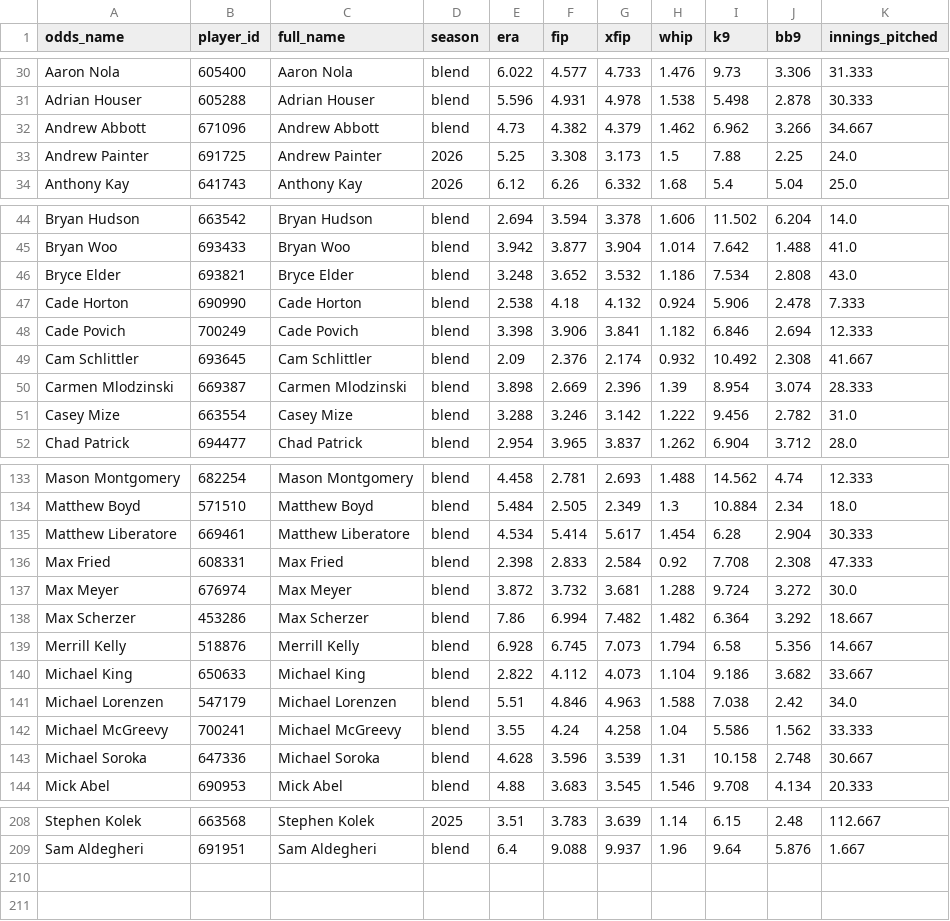
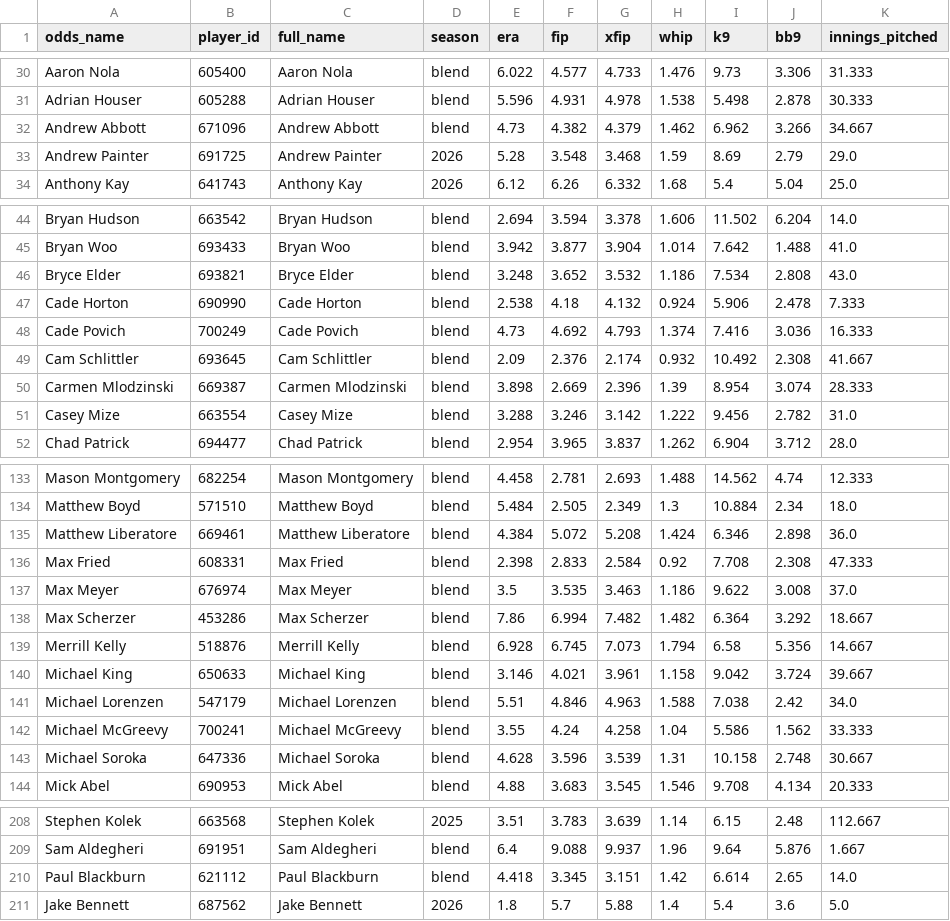
Before and after one commit to DaSeipel/bettingsim, a CSV file: data/mlb/pitcher_stats.csv, drawn as a sheet; only a part is shown, gaps mark what is left out; the diff covers the shown part only.

```diff
--- a/data/mlb/pitcher_stats.csv
+++ b/data/mlb/pitcher_stats.csv
@@ -32,3 +32,3 @@ Adrian Houser,605288,Adrian Houser,blend,5.596,4.931,4.978,1.538,5.498,2.878,30.
 Andrew Abbott,671096,Andrew Abbott,blend,4.73,4.382,4.379,1.462,6.962,3.266,34.667
-Andrew Painter,691725,Andrew Painter,2026,5.25,3.308,3.173,1.5,7.88,2.25,24.0
+Andrew Painter,691725,Andrew Painter,2026,5.28,3.548,3.468,1.59,8.69,2.79,29.0
 Anthony Kay,641743,Anthony Kay,2026,6.12,6.26,6.332,1.68,5.4,5.04,25.0
@@ -47,3 +47,3 @@ Bryce Elder,693821,Bryce Elder,blend,3.248,3.652,3.532,1.186,7.534,2.808,43.0
 Cade Horton,690990,Cade Horton,blend,2.538,4.18,4.132,0.924,5.906,2.478,7.333
-Cade Povich,700249,Cade Povich,blend,3.398,3.906,3.841,1.182,6.846,2.694,12.333
+Cade Povich,700249,Cade Povich,blend,4.73,4.692,4.793,1.374,7.416,3.036,16.333
 Cam Schlittler,693645,Cam Schlittler,blend,2.09,2.376,2.174,0.932,10.492,2.308,41.667
@@ -134,8 +134,8 @@ Mason Montgomery,682254,Mason Montgomery,blend,4.458,2.781,2.693,1.488,14.562,4.
 Matthew Boyd,571510,Matthew Boyd,blend,5.484,2.505,2.349,1.3,10.884,2.34,18.0
-Matthew Liberatore,669461,Matthew Liberatore,blend,4.534,5.414,5.617,1.454,6.28,2.904,30.333
+Matthew Liberatore,669461,Matthew Liberatore,blend,4.384,5.072,5.208,1.424,6.346,2.898,36.0
 Max Fried,608331,Max Fried,blend,2.398,2.833,2.584,0.92,7.708,2.308,47.333
-Max Meyer,676974,Max Meyer,blend,3.872,3.732,3.681,1.288,9.724,3.272,30.0
+Max Meyer,676974,Max Meyer,blend,3.5,3.535,3.463,1.186,9.622,3.008,37.0
 Max Scherzer,453286,Max Scherzer,blend,7.86,6.994,7.482,1.482,6.364,3.292,18.667
 Merrill Kelly,518876,Merrill Kelly,blend,6.928,6.745,7.073,1.794,6.58,5.356,14.667
-Michael King,650633,Michael King,blend,2.822,4.112,4.073,1.104,9.186,3.682,33.667
+Michael King,650633,Michael King,blend,3.146,4.021,3.961,1.158,9.042,3.724,39.667
 Michael Lorenzen,547179,Michael Lorenzen,blend,5.51,4.846,4.963,1.588,7.038,2.42,34.0
@@ -209 +209,3 @@ Stephen Kolek,663568,Stephen Kolek,2025,3.51,3.783,3.639,1.14,6.15,2.48,112.667
 Sam Aldegheri,691951,Sam Aldegheri,blend,6.4,9.088,9.937,1.96,9.64,5.876,1.667
+Paul Blackburn,621112,Paul Blackburn,blend,4.418,3.345,3.151,1.42,6.614,2.65,14.0
+Jake Bennett,687562,Jake Bennett,2026,1.8,5.7,5.88,1.4,5.4,3.6,5.0
```
Also changed, not shown: 90 edited cells elsewhere in this file, 2 other files.
